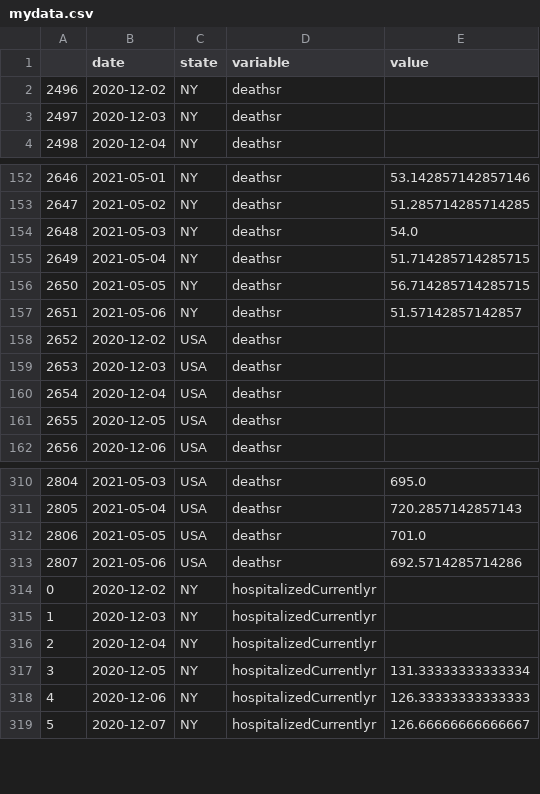
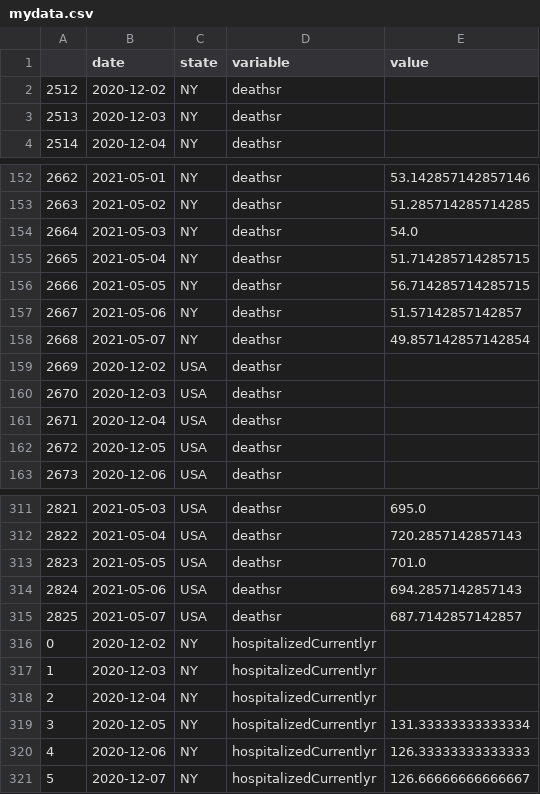
Before and after one commit to pitosalas/covid-dashboard, a CSV file: mydata.csv, drawn as a sheet; only a part is shown, gaps mark what is left out; addresses are those after the commit; the diff names each change by its address in the sheet, - before the commit and + after, or states it on an @@ line.

```diff
--- a/mydata.csv
+++ b/mydata.csv
@@ column A renumbered between rows 2 and 314 @@
+row 158: 2668 | 2021-05-07 | NY | deathsr | 49.857142857142854
-E314 (value): 692.5714285714286
+E314 (value): 694.2857142857143
+row 315: 2825 | 2021-05-07 | USA | deathsr | 687.7142857142857
```
Also changed, not shown: 7 other files.
